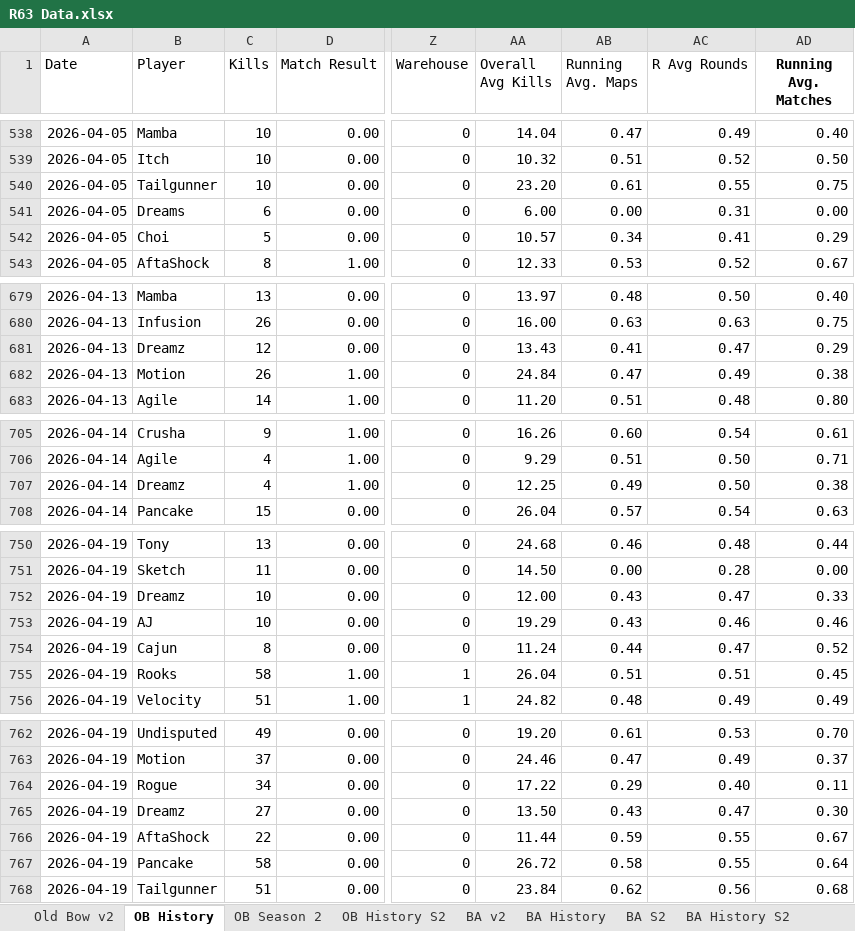
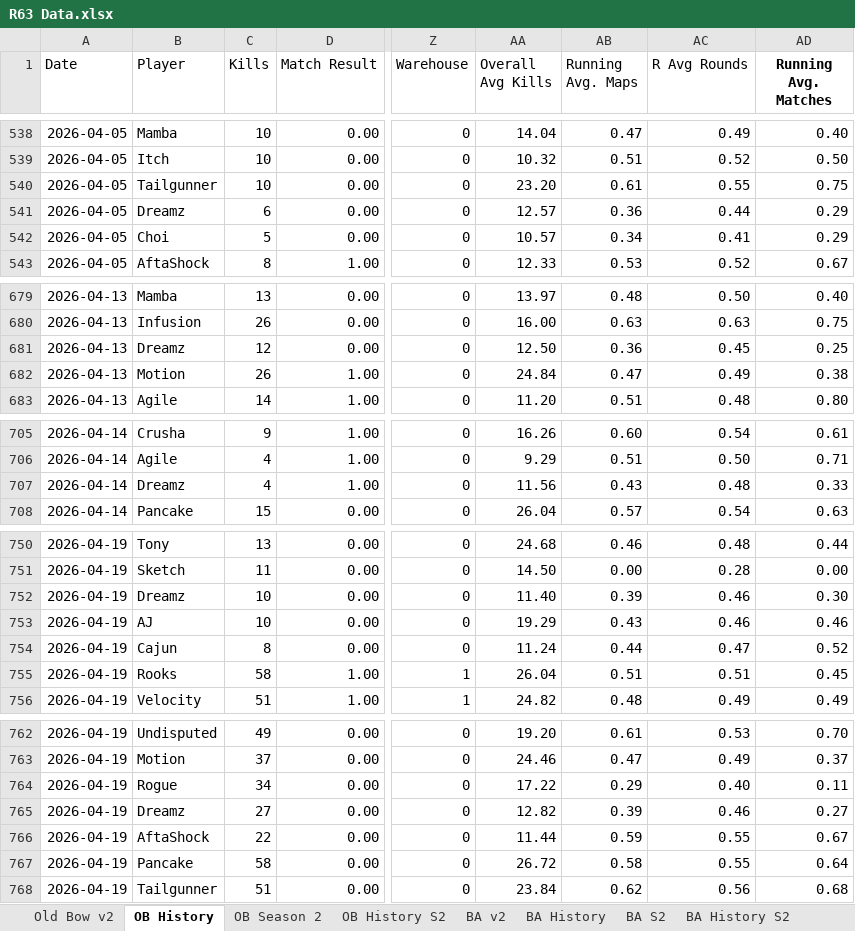
Before and after one commit to brettjmiller8-cpu/r63-stats, an Excel workbook: R63 Data.xlsx, sheet OB History, drawn as a sheet; only a part is shown, gaps mark what is left out; values as stored, in another font and other column widths than the file's, no borders; the diff names each change by its address in the sheet, - before the commit and + after, or states it on an @@ line.

Commit message:
Add files via upload

```diff
--- a/R63 Data.xlsx (sheet OB History)
+++ b/R63 Data.xlsx (sheet OB History)
-B541 (Player): Dreams
+B541 (Player): Dreamz
-AA541 (Overall Avg Kills): 6.00
+AA541 (Overall Avg Kills): 12.57
-AB541 (Running Avg. Maps): 0.00
+AB541 (Running Avg. Maps): 0.36
-AC541 (R Avg Rounds): 0.31
+AC541 (R Avg Rounds): 0.44
-AD541 (Running Avg. Matches): 0.00
+AD541 (Running Avg. Matches): 0.29
-AA681 (Overall Avg Kills): 13.43
+AA681 (Overall Avg Kills): 12.50
-AB681 (Running Avg. Maps): 0.41
+AB681 (Running Avg. Maps): 0.36
-AC681 (R Avg Rounds): 0.47
+AC681 (R Avg Rounds): 0.45
-AD681 (Running Avg. Matches): 0.29
+AD681 (Running Avg. Matches): 0.25
-AA707 (Overall Avg Kills): 12.25
+AA707 (Overall Avg Kills): 11.56
-AB707 (Running Avg. Maps): 0.49
+AB707 (Running Avg. Maps): 0.43
-AC707 (R Avg Rounds): 0.50
+AC707 (R Avg Rounds): 0.48
-AD707 (Running Avg. Matches): 0.38
+AD707 (Running Avg. Matches): 0.33
-AA752 (Overall Avg Kills): 12.00
+AA752 (Overall Avg Kills): 11.40
-AB752 (Running Avg. Maps): 0.43
+AB752 (Running Avg. Maps): 0.39
-AC752 (R Avg Rounds): 0.47
+AC752 (R Avg Rounds): 0.46
-AD752 (Running Avg. Matches): 0.33
+AD752 (Running Avg. Matches): 0.30
-AA765 (Overall Avg Kills): 13.50
+AA765 (Overall Avg Kills): 12.82
-AB765 (Running Avg. Maps): 0.43
+AB765 (Running Avg. Maps): 0.39
-AC765 (R Avg Rounds): 0.47
+AC765 (R Avg Rounds): 0.46
-AD765 (Running Avg. Matches): 0.30
+AD765 (Running Avg. Matches): 0.27
```
Also changed, not shown: sheet Old Bow v2.
